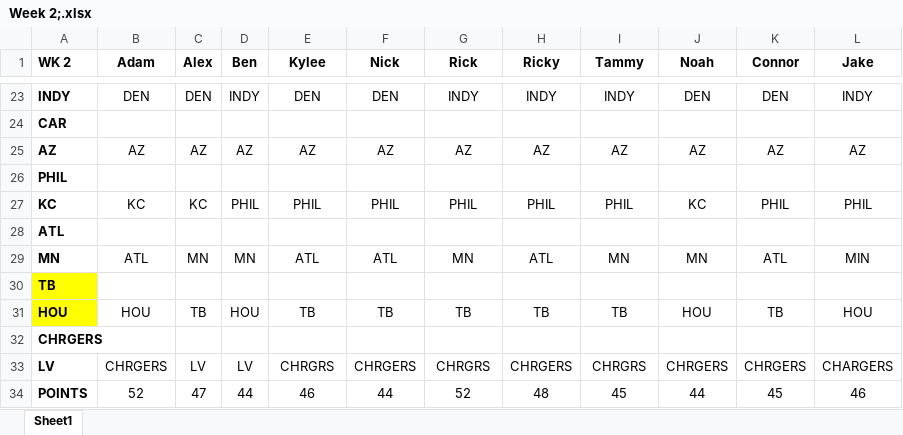
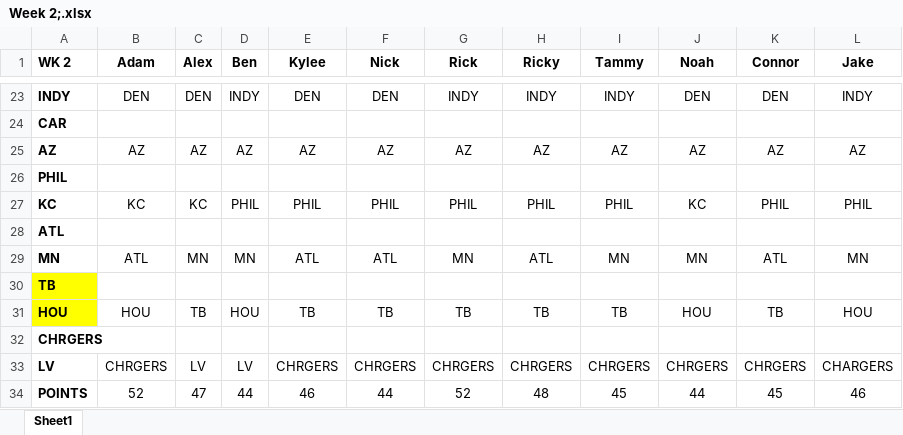
Before and after one commit to stigsell/football-pool, an Excel workbook: public/spreadsheets/Week 2;.xlsx, sheet Sheet1, drawn as a sheet; only a part is shown, gaps mark what is left out; values as stored, in another font and other column widths than the file's, no borders; the diff names each change by its address in the sheet, - before the commit and + after, or states it on an @@ line.

Commit message:
Fix typos

```diff
--- a/public/spreadsheets/Week 2;.xlsx (sheet Sheet1)
+++ b/public/spreadsheets/Week 2;.xlsx (sheet Sheet1)
-L29 (Jake): MIN
+L29 (Jake): MN
-E33 (Kylee): CHRGRS
+E33 (Kylee): CHRGERS
-G33 (Rick): CHRGRS
+G33 (Rick): CHRGERS
-I33 (Tammy): CHRGRS
+I33 (Tammy): CHRGERS
```
